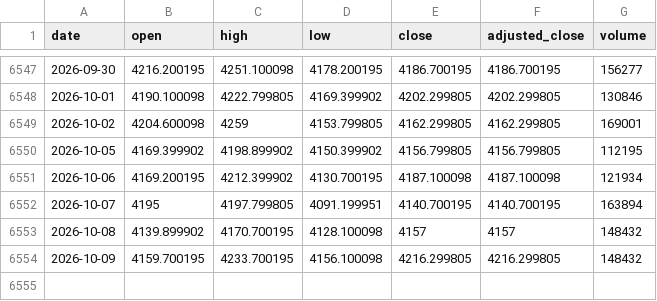
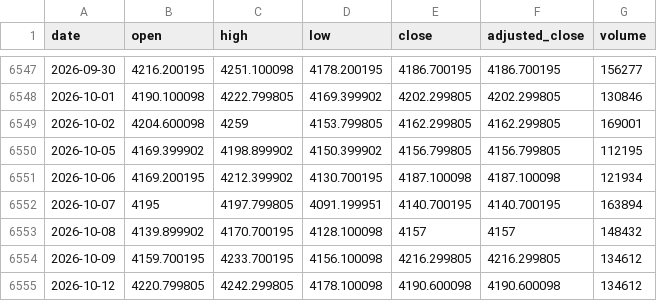
Before and after one commit to qrq3838/gold-market-monitor, a CSV file: data/comex_gold_futures.csv, drawn as a sheet; only a part is shown, gaps mark what is left out.

```diff
--- a/data/comex_gold_futures.csv
+++ b/data/comex_gold_futures.csv
@@ -6553,2 +6553,3 @@ date,open,high,low,close,adjusted_close,volume
 2026-10-08,4139.899902,4170.700195,4128.100098,4157,4157,148432
-2026-10-09,4159.700195,4233.700195,4156.100098,4216.299805,4216.299805,148432
+2026-10-09,4159.700195,4233.700195,4156.100098,4216.299805,4216.299805,134612
+2026-10-12,4220.799805,4242.299805,4178.100098,4190.600098,4190.600098,134612
```
Also changed, not shown: data/us_dollar_index.csv, 2 other files.
